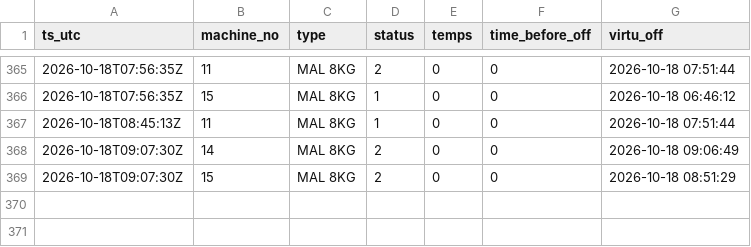
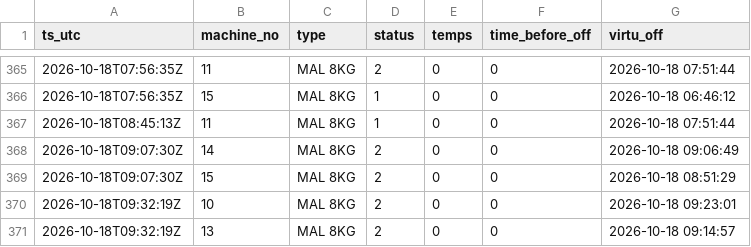
Before and after one commit to killianEurope/laundry-monitor, a CSV file: data/changes-2026-10.csv, drawn as a sheet; only a part is shown, gaps mark what is left out; the diff names each change by its address in the sheet, - before the commit and + after, or states it on an @@ line.

```diff
--- a/data/changes-2026-10.csv
+++ b/data/changes-2026-10.csv
+row 370: 2026-10-18T09:32:19Z | 10 | MAL 8KG | 2 | 0 | 0 | 2026-10-18 09:23:01
+row 371: 2026-10-18T09:32:19Z | 13 | MAL 8KG | 2 | 0 | 0 | 2026-10-18 09:14:57
```
Also changed, not shown: data/polls-2026-10.csv, 2 other files.
